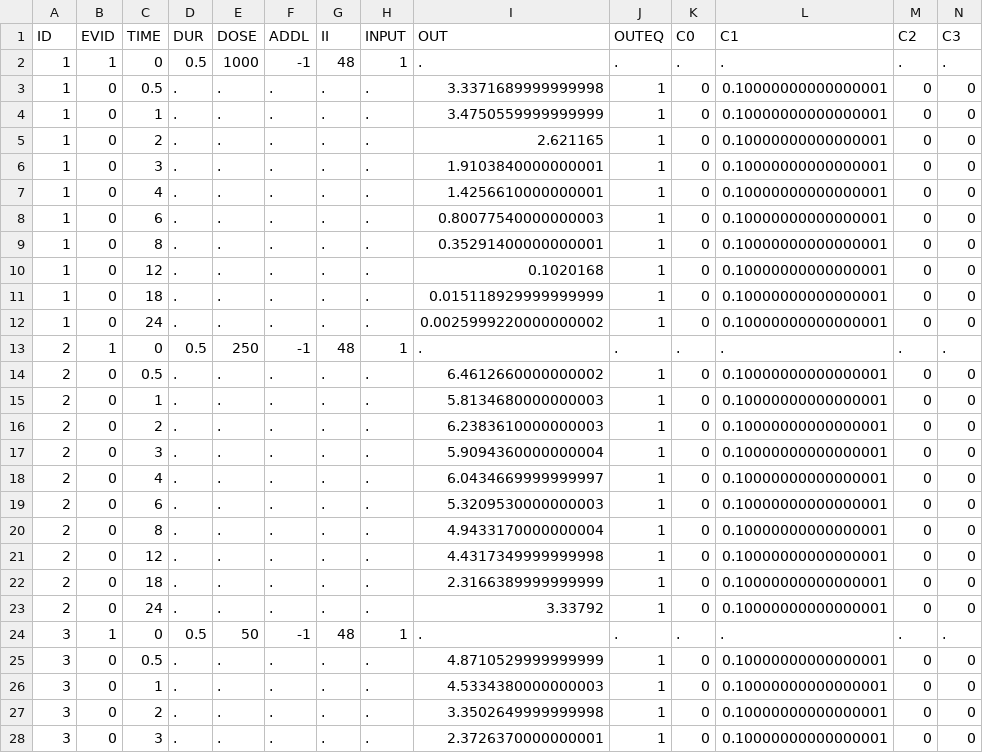
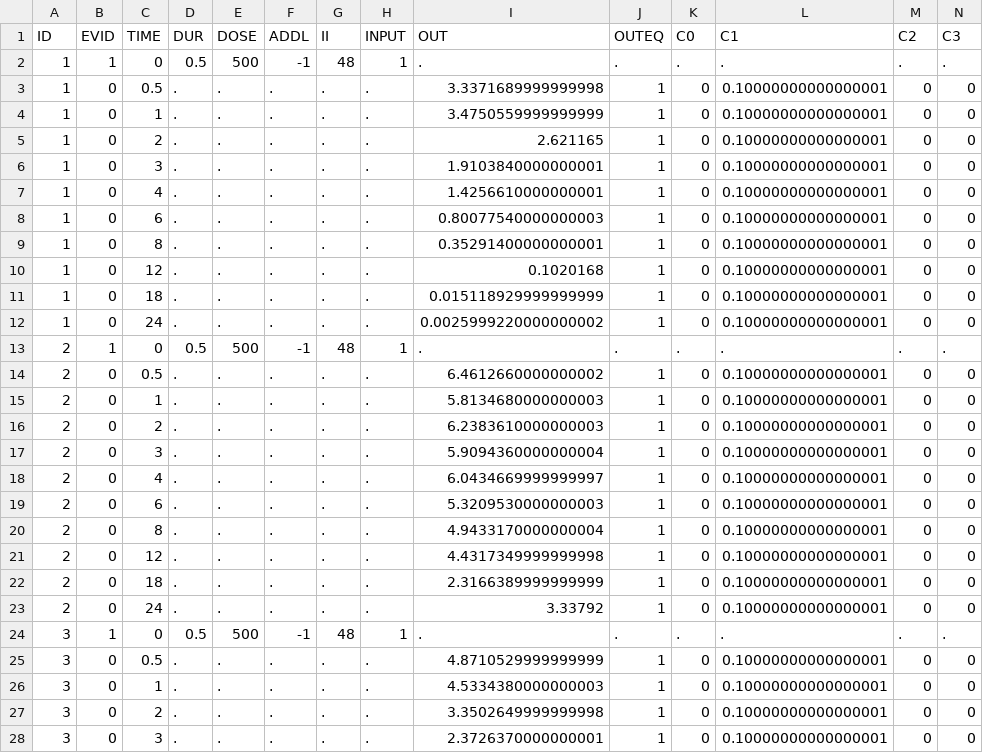
Before and after one commit to LAPKB/PMcore, a CSV file: examples/bimodal_ke/bimodal_ke.csv, drawn as a sheet; only a part is shown.

```diff
--- a/examples/bimodal_ke/bimodal_ke.csv
+++ b/examples/bimodal_ke/bimodal_ke.csv
@@ -1,3 +1,3 @@
 ID,EVID,TIME,DUR,DOSE,ADDL,II,INPUT,OUT,OUTEQ,C0,C1,C2,C3
-1,1,0,0.5,1000,-1,48,1,.,.,.,.,.,.
+1,1,0,0.5,500,-1,48,1,.,.,.,.,.,.
 1,0,0.5,.,.,.,.,.,3.3371689999999998,1,0,0.10000000000000001,0,0
@@ -12,3 +12,3 @@
 1,0,24,.,.,.,.,.,0.0025999220000000002,1,0,0.10000000000000001,0,0
-2,1,0,0.5,250,-1,48,1,.,.,.,.,.,.
+2,1,0,0.5,500,-1,48,1,.,.,.,.,.,.
 2,0,0.5,.,.,.,.,.,6.4612660000000002,1,0,0.10000000000000001,0,0
@@ -23,3 +23,3 @@
 2,0,24,.,.,.,.,.,3.33792,1,0,0.10000000000000001,0,0
-3,1,0,0.5,50,-1,48,1,.,.,.,.,.,.
+3,1,0,0.5,500,-1,48,1,.,.,.,.,.,.
 3,0,0.5,.,.,.,.,.,4.8710529999999999,1,0,0.10000000000000001,0,0
```
Also changed, not shown: 23 other files.
